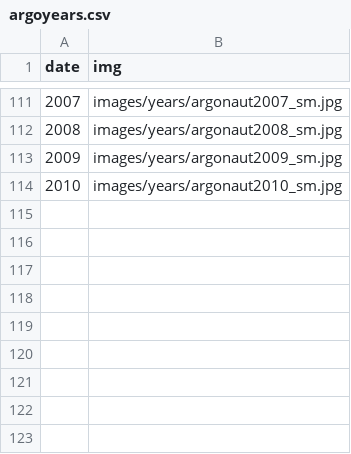
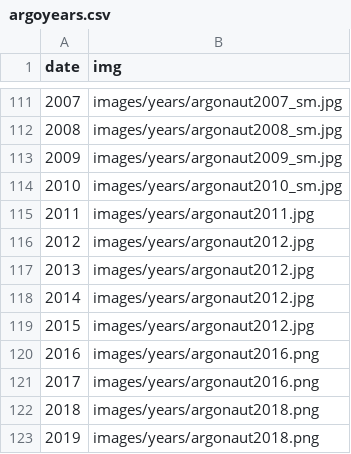
Before and after one commit to uidaholib/argonaut_source, a CSV file: _data/argoyears.csv, drawn as a sheet; only a part is shown, gaps mark what is left out; the diff names each change by its address in the sheet, - before the commit and + after, or states it on an @@ line.

Commit message:
new years

```diff
--- a/_data/argoyears.csv
+++ b/_data/argoyears.csv
+row 115: 2011 | images/years/argonaut2011.jpg
+row 116: 2012 | images/years/argonaut2012.jpg
+row 117: 2013 | images/years/argonaut2012.jpg
+row 118: 2014 | images/years/argonaut2012.jpg
+row 119: 2015 | images/years/argonaut2012.jpg
+row 120: 2016 | images/years/argonaut2016.png
+row 121: 2017 | images/years/argonaut2016.png
+row 122: 2018 | images/years/argonaut2018.png
+row 123: 2019 | images/years/argonaut2018.png
```
